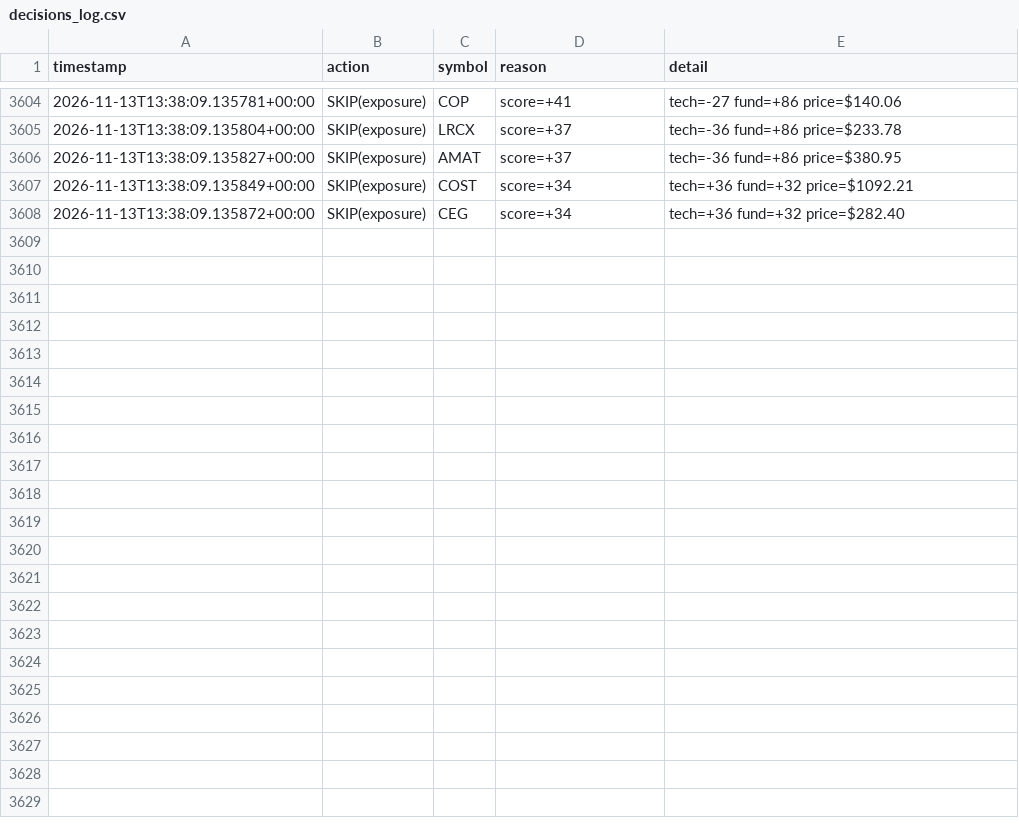
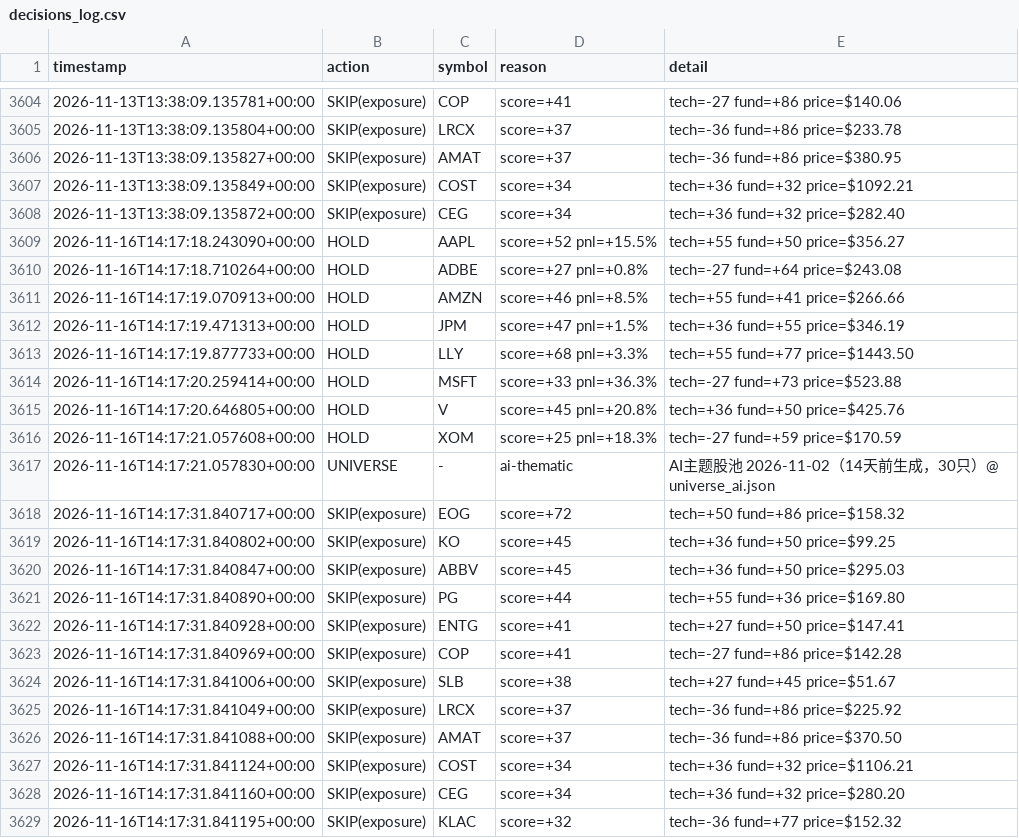
Before and after one commit to Charles-Liang1229/quant-research-sandbox, a CSV file: decisions_log.csv, drawn as a sheet; only a part is shown, gaps mark what is left out; the diff names each change by its address in the sheet, - before the commit and + after, or states it on an @@ line.

Commit message:
log: agent decisions 2026-11-16

```diff
--- a/decisions_log.csv
+++ b/decisions_log.csv
+row 3609: 2026-11-16T14:17:18.243090+00:00 | HOLD | AAPL | score=+52 pnl=+15.5% | tech=+55 fund=+50 price=$356.27
+row 3610: 2026-11-16T14:17:18.710264+00:00 | HOLD | ADBE | score=+27 pnl=+0.8% | tech=-27 fund=+64 price=$243.08
+row 3611: 2026-11-16T14:17:19.070913+00:00 | HOLD | AMZN | score=+46 pnl=+8.5% | tech=+55 fund=+41 price=$266.66
+row 3612: 2026-11-16T14:17:19.471313+00:00 | HOLD | JPM | score=+47 pnl=+1.5% | tech=+36 fund=+55 price=$346.19
+row 3613: 2026-11-16T14:17:19.877733+00:00 | HOLD | LLY | score=+68 pnl=+3.3% | tech=+55 fund=+77 price=$1443.50
+row 3614: 2026-11-16T14:17:20.259414+00:00 | HOLD | MSFT | score=+33 pnl=+36.3% | tech=-27 fund=+73 price=$523.88
+row 3615: 2026-11-16T14:17:20.646805+00:00 | HOLD | V | score=+45 pnl=+20.8% | tech=+36 fund=+50 price=$425.76
+row 3616: 2026-11-16T14:17:21.057608+00:00 | HOLD | XOM | score=+25 pnl=+18.3% | tech=-27 fund=+59 price=$170.59
+row 3617: 2026-11-16T14:17:21.057830+00:00 | UNIVERSE | - | ai-thematic | AI主题股池 2026-11-02（14天前生成，30只）@ universe_ai.json
+row 3618: 2026-11-16T14:17:31.840717+00:00 | SKIP(exposure) | EOG | score=+72 | tech=+50 fund=+86 price=$158.32
+row 3619: 2026-11-16T14:17:31.840802+00:00 | SKIP(exposure) | KO | score=+45 | tech=+36 fund=+50 price=$99.25
+row 3620: 2026-11-16T14:17:31.840847+00:00 | SKIP(exposure) | ABBV | score=+45 | tech=+36 fund=+50 price=$295.03
+row 3621: 2026-11-16T14:17:31.840890+00:00 | SKIP(exposure) | PG | score=+44 | tech=+55 fund=+36 price=$169.80
+row 3622: 2026-11-16T14:17:31.840928+00:00 | SKIP(exposure) | ENTG | score=+41 | tech=+27 fund=+50 price=$147.41
+row 3623: 2026-11-16T14:17:31.840969+00:00 | SKIP(exposure) | COP | score=+41 | tech=-27 fund=+86 price=$142.28
+row 3624: 2026-11-16T14:17:31.841006+00:00 | SKIP(exposure) | SLB | score=+38 | tech=+27 fund=+45 price=$51.67
+row 3625: 2026-11-16T14:17:31.841049+00:00 | SKIP(exposure) | LRCX | score=+37 | tech=-36 fund=+86 price=$225.92
+row 3626: 2026-11-16T14:17:31.841088+00:00 | SKIP(exposure) | AMAT | score=+37 | tech=-36 fund=+86 price=$370.50
+row 3627: 2026-11-16T14:17:31.841124+00:00 | SKIP(exposure) | COST | score=+34 | tech=+36 fund=+32 price=$1106.21
+row 3628: 2026-11-16T14:17:31.841160+00:00 | SKIP(exposure) | CEG | score=+34 | tech=+36 fund=+32 price=$280.20
+row 3629: 2026-11-16T14:17:31.841195+00:00 | SKIP(exposure) | KLAC | score=+32 | tech=-36 fund=+77 price=$152.32
```
